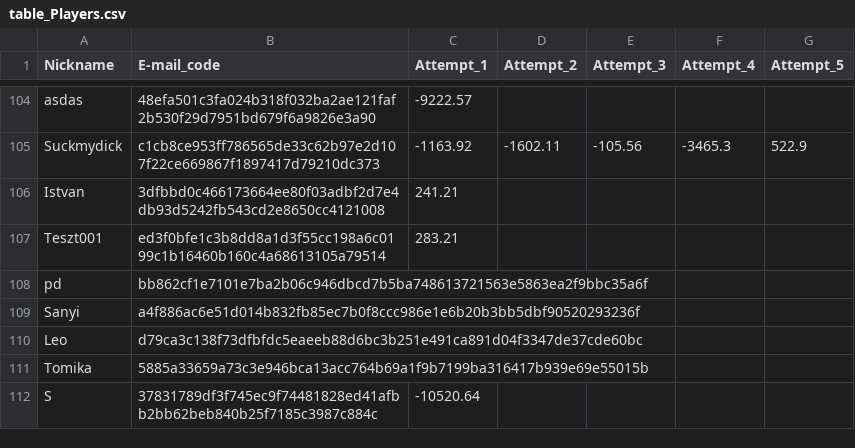
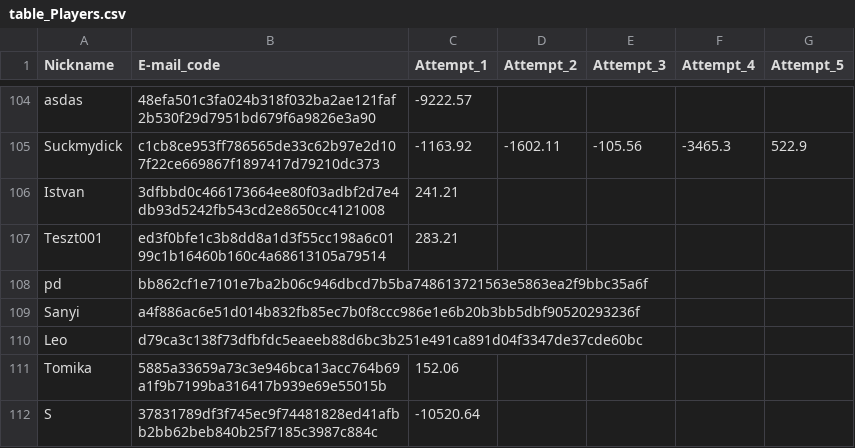
Before and after one commit to lapatinszki/simulator-app, a CSV file: table_Players.csv, drawn as a sheet; only a part is shown, gaps mark what is left out.

Commit message:
Update Tomika attempt

```diff
--- a/table_Players.csv
+++ b/table_Players.csv
@@ -110,3 +110,3 @@ Sanyi,a4f886ac6e51d014b832fb85ec7b0f8ccc986e1e6b20b3bb5dbf90520293236f,,,,,
 Leo,d79ca3c138f73dfbfdc5eaeeb88d6bc3b251e491ca891d04f3347de37cde60bc,,,,,
-Tomika,5885a33659a73c3e946bca13acc764b69a1f9b7199ba316417b939e69e55015b,,,,,
+Tomika,5885a33659a73c3e946bca13acc764b69a1f9b7199ba316417b939e69e55015b,152.06,,,,
 S,37831789df3f745ec9f74481828ed41afbb2bb62beb840b25f7185c3987c884c,-10520.64,,,,
```
